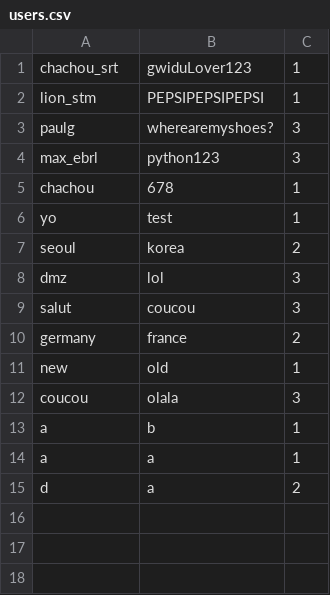
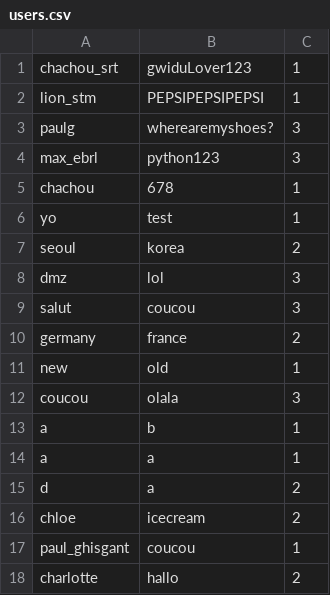
Before and after one commit to charlottesarter/moneytor, a CSV file: data/users.csv, drawn as a sheet; the diff names each change by its address in the sheet, - before the commit and + after, or states it on an @@ line.

```diff
--- a/data/users.csv
+++ b/data/users.csv
+row 16: chloe | icecream | 2
+row 17: paul_ghisgant | coucou | 1
+row 18: charlotte | hallo | 2
```
Also changed, not shown: data/transactions.csv, 5 other files.
